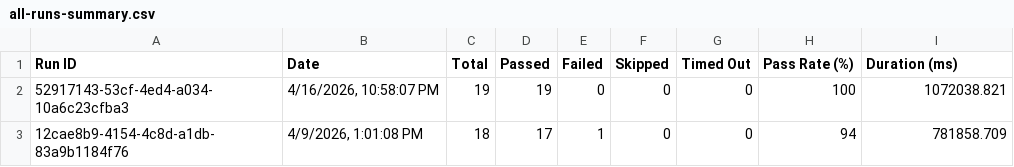
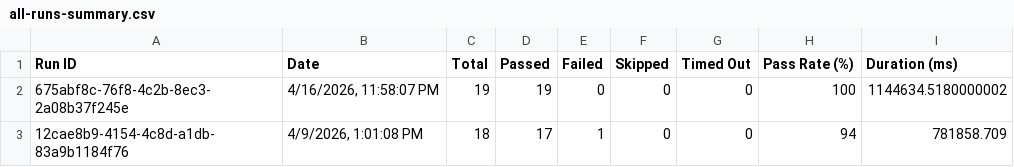
Before and after one commit to saira-uwc/asksam-playwright-reports, a CSV file: exports/all-runs-summary.csv, drawn as a sheet.

```diff
--- a/exports/all-runs-summary.csv
+++ b/exports/all-runs-summary.csv
@@ -1,3 +1,3 @@
 Run ID,Date,Total,Passed,Failed,Skipped,Timed Out,Pass Rate (%),Duration (ms)
-"52917143-53cf-4ed4-a034-10a6c23cfba3","4/16/2026, 10:58:07 PM",19,19,0,0,0,100,1072038.821
+"675abf8c-76f8-4c2b-8ec3-2a08b37f245e","4/16/2026, 11:58:07 PM",19,19,0,0,0,100,1144634.5180000002
 "12cae8b9-4154-4c8d-a1db-83a9b1184f76","4/9/2026, 1:01:08 PM",18,17,1,0,0,94,781858.709
```
Also changed, not shown: exports/current-run.csv, 3 other files.
